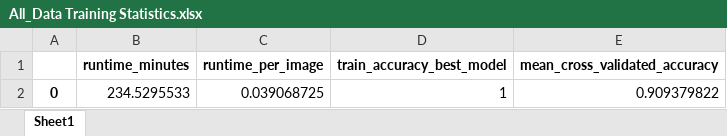
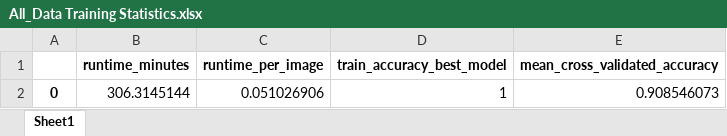
Before and after one commit to ijyliu/computer-vision-project, an Excel workbook: Output/Classifier Fitting/XGBoost/All_Data Training Statistics.xlsx, sheet Sheet1, drawn as a sheet; values as stored, in another font and other column widths than the file's, no borders; the diff names each change by its address in the sheet, - before the commit and + after, or states it on an @@ line.

```diff
--- a/Output/Classifier Fitting/XGBoost/All_Data Training Statistics.xlsx (sheet Sheet1)
+++ b/Output/Classifier Fitting/XGBoost/All_Data Training Statistics.xlsx (sheet Sheet1)
-B2 (runtime_minutes): 234.5295533
+B2 (runtime_minutes): 306.3145144
-C2 (runtime_per_image): 0.039068725
+C2 (runtime_per_image): 0.051026906
-E2 (mean_cross_validated_accuracy): 0.909379822
+E2 (mean_cross_validated_accuracy): 0.908546073
```
Also changed, not shown: 5 other files.
